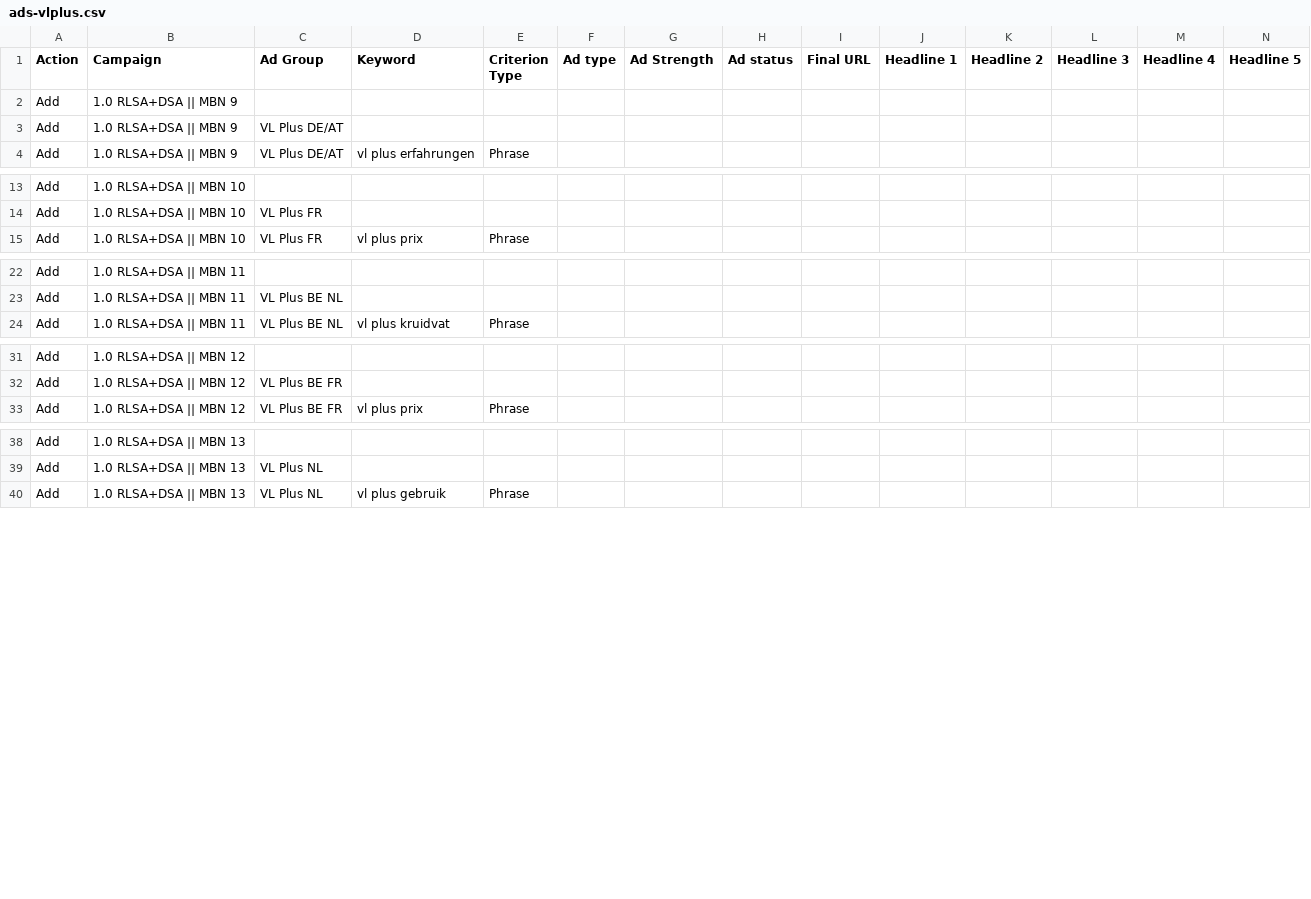
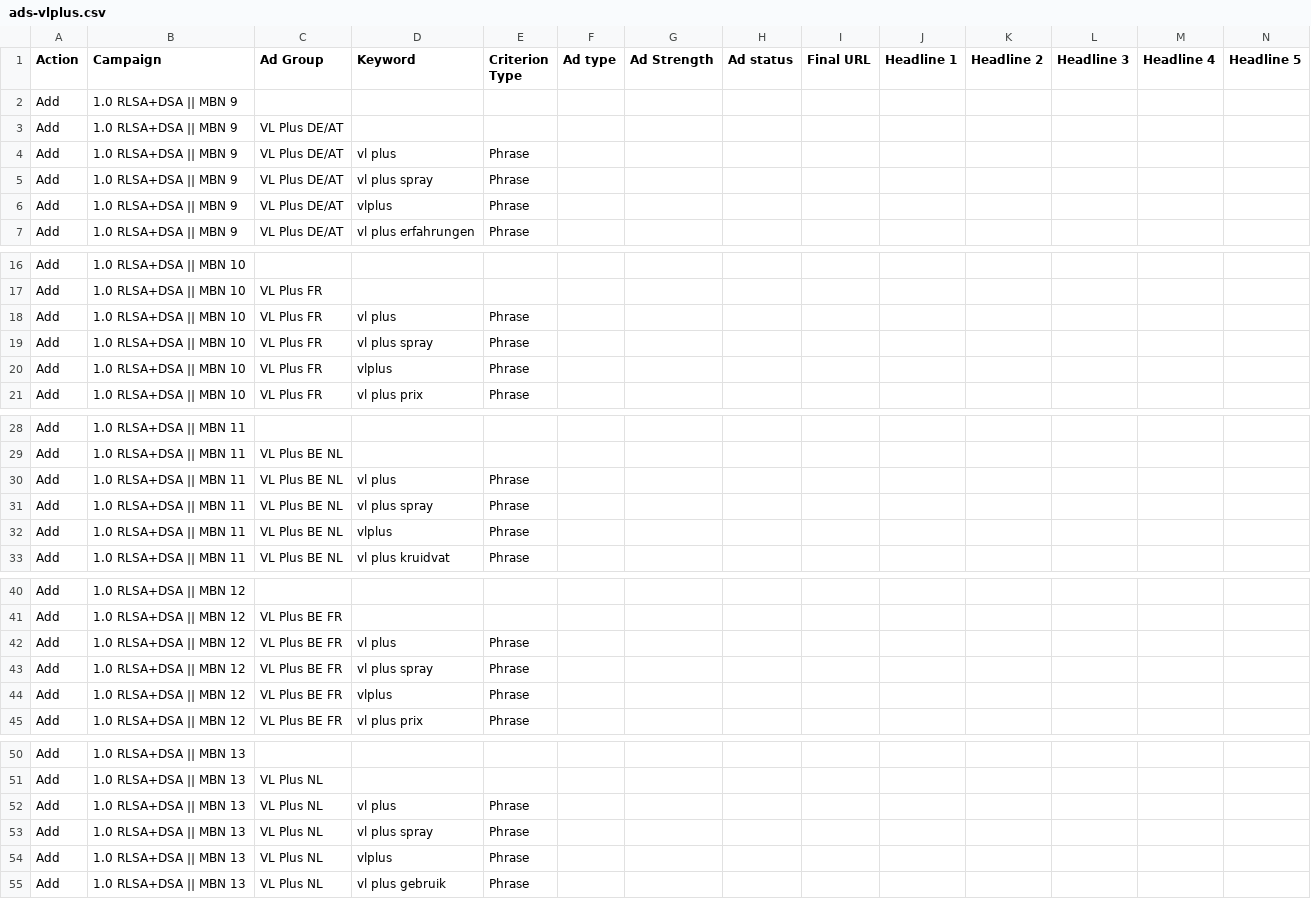
Before and after one commit to marciagreer6509/va-posts, a CSV file: vlplus-ads/ads-vlplus.csv, drawn as a sheet; only a part is shown, gaps mark what is left out; rows hold the shown columns only; the diff covers the shown part only; the diff names each change by its address in the sheet, - before the commit and + after, or states it on an @@ line.

Commit message:
vlplus ads: add brand phrases vl plus / vl plus spray / vlplus

```diff
--- a/vlplus-ads/ads-vlplus.csv
+++ b/vlplus-ads/ads-vlplus.csv
+row 4: Add | 1.0 RLSA+DSA || MBN 9 | VL Plus DE/AT | vl plus | Phrase
+row 5: Add | 1.0 RLSA+DSA || MBN 9 | VL Plus DE/AT | vl plus spray | Phrase
+row 6: Add | 1.0 RLSA+DSA || MBN 9 | VL Plus DE/AT | vlplus | Phrase
+row 18: Add | 1.0 RLSA+DSA || MBN 10 | VL Plus FR | vl plus | Phrase
+row 19: Add | 1.0 RLSA+DSA || MBN 10 | VL Plus FR | vl plus spray | Phrase
+row 20: Add | 1.0 RLSA+DSA || MBN 10 | VL Plus FR | vlplus | Phrase
+row 30: Add | 1.0 RLSA+DSA || MBN 11 | VL Plus BE NL | vl plus | Phrase
+row 31: Add | 1.0 RLSA+DSA || MBN 11 | VL Plus BE NL | vl plus spray | Phrase
+row 32: Add | 1.0 RLSA+DSA || MBN 11 | VL Plus BE NL | vlplus | Phrase
+row 42: Add | 1.0 RLSA+DSA || MBN 12 | VL Plus BE FR | vl plus | Phrase
+row 43: Add | 1.0 RLSA+DSA || MBN 12 | VL Plus BE FR | vl plus spray | Phrase
+row 44: Add | 1.0 RLSA+DSA || MBN 12 | VL Plus BE FR | vlplus | Phrase
+row 52: Add | 1.0 RLSA+DSA || MBN 13 | VL Plus NL | vl plus | Phrase
+row 53: Add | 1.0 RLSA+DSA || MBN 13 | VL Plus NL | vl plus spray | Phrase
+row 54: Add | 1.0 RLSA+DSA || MBN 13 | VL Plus NL | vlplus | Phrase
```
Also changed, not shown: 3 added rows elsewhere in this file, 1 other file.
